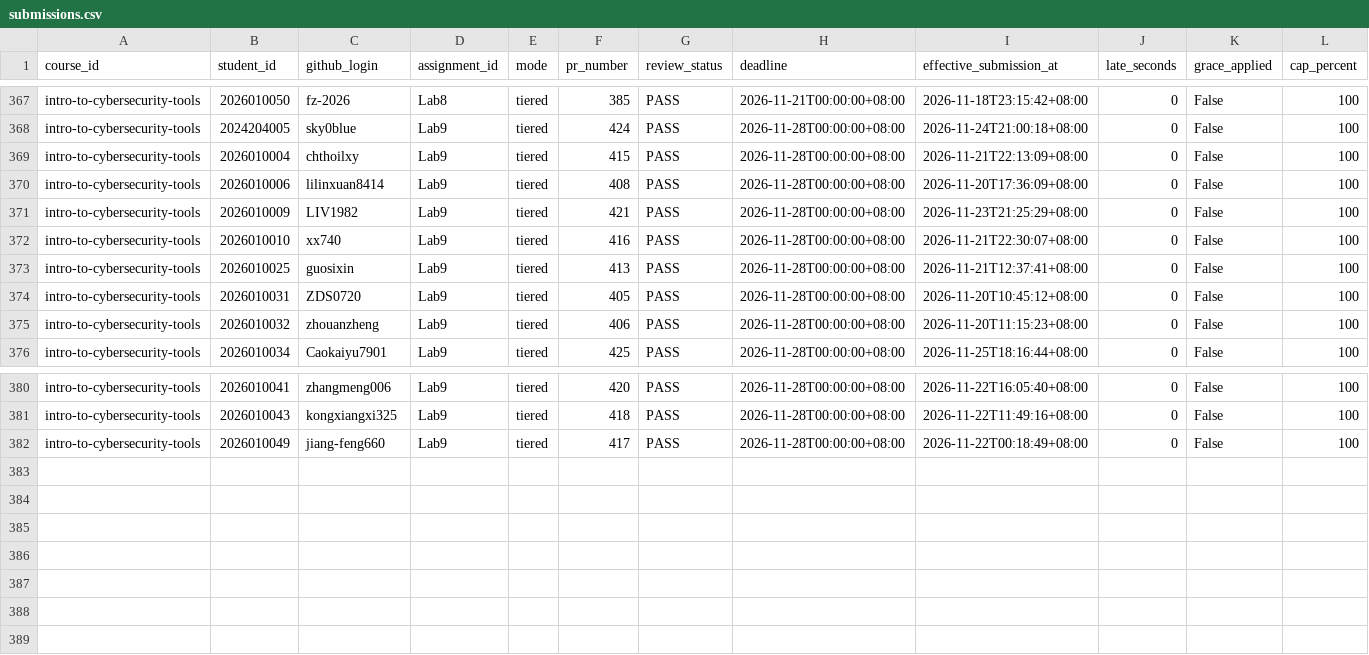
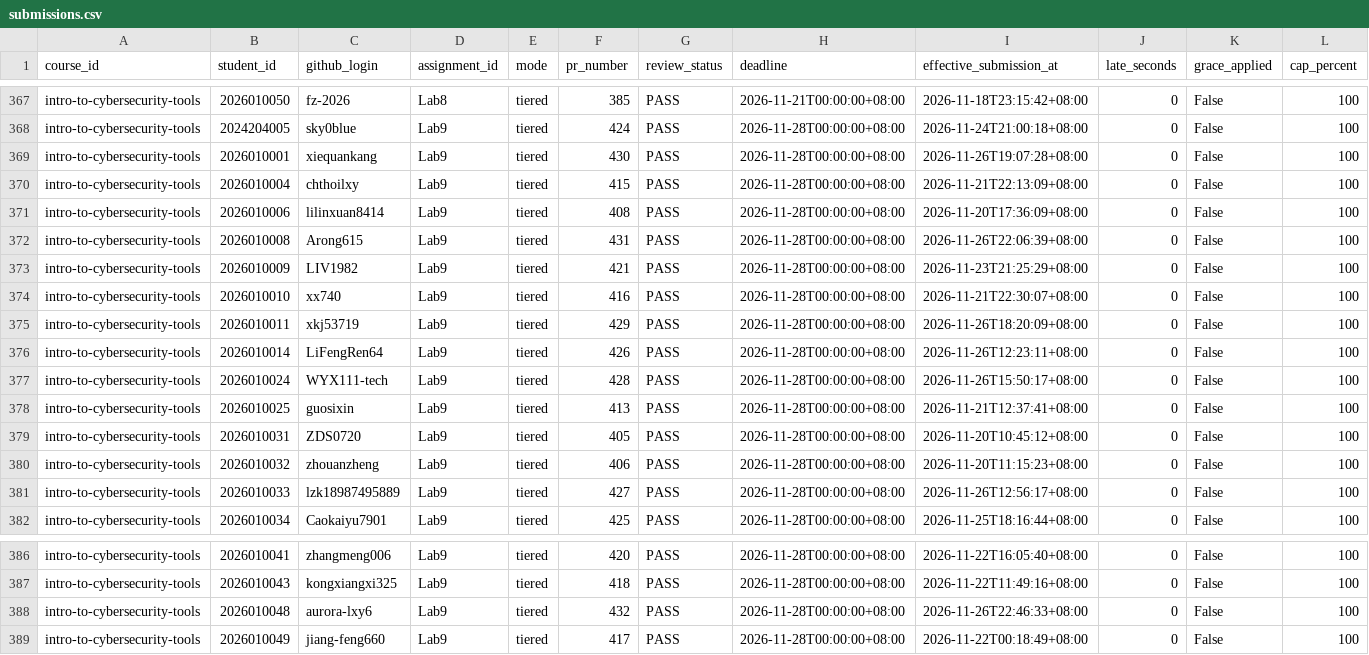
Before and after one commit to LiuXiYing/IntroToCybersecurityTools, a CSV file: reports/submissions.csv, drawn as a sheet; only a part is shown, gaps mark what is left out; rows hold the shown columns only; the diff names each change by its address in the sheet, - before the commit and + after, or states it on an @@ line.

```diff
--- a/reports/submissions.csv
+++ b/reports/submissions.csv
+row 369: intro-to-cybersecurity-tools | 2026010001 | xiequankang | Lab9 | tiered | 430 | PASS | 2026-11-28T00:00:00+08:00 | 2026-11-26T19:07:28+08:00 | 0 | False | 100
+row 372: intro-to-cybersecurity-tools | 2026010008 | Arong615 | Lab9 | tiered | 431 | PASS | 2026-11-28T00:00:00+08:00 | 2026-11-26T22:06:39+08:00 | 0 | False | 100
+row 375: intro-to-cybersecurity-tools | 2026010011 | xkj53719 | Lab9 | tiered | 429 | PASS | 2026-11-28T00:00:00+08:00 | 2026-11-26T18:20:09+08:00 | 0 | False | 100
+row 376: intro-to-cybersecurity-tools | 2026010014 | LiFengRen64 | Lab9 | tiered | 426 | PASS | 2026-11-28T00:00:00+08:00 | 2026-11-26T12:23:11+08:00 | 0 | False | 100
+row 377: intro-to-cybersecurity-tools | 2026010024 | WYX111-tech | Lab9 | tiered | 428 | PASS | 2026-11-28T00:00:00+08:00 | 2026-11-26T15:50:17+08:00 | 0 | False | 100
+row 381: intro-to-cybersecurity-tools | 2026010033 | lzk18987495889 | Lab9 | tiered | 427 | PASS | 2026-11-28T00:00:00+08:00 | 2026-11-26T12:56:17+08:00 | 0 | False | 100
+row 388: intro-to-cybersecurity-tools | 2026010048 | aurora-lxy6 | Lab9 | tiered | 432 | PASS | 2026-11-28T00:00:00+08:00 | 2026-11-26T22:46:33+08:00 | 0 | False | 100
```
